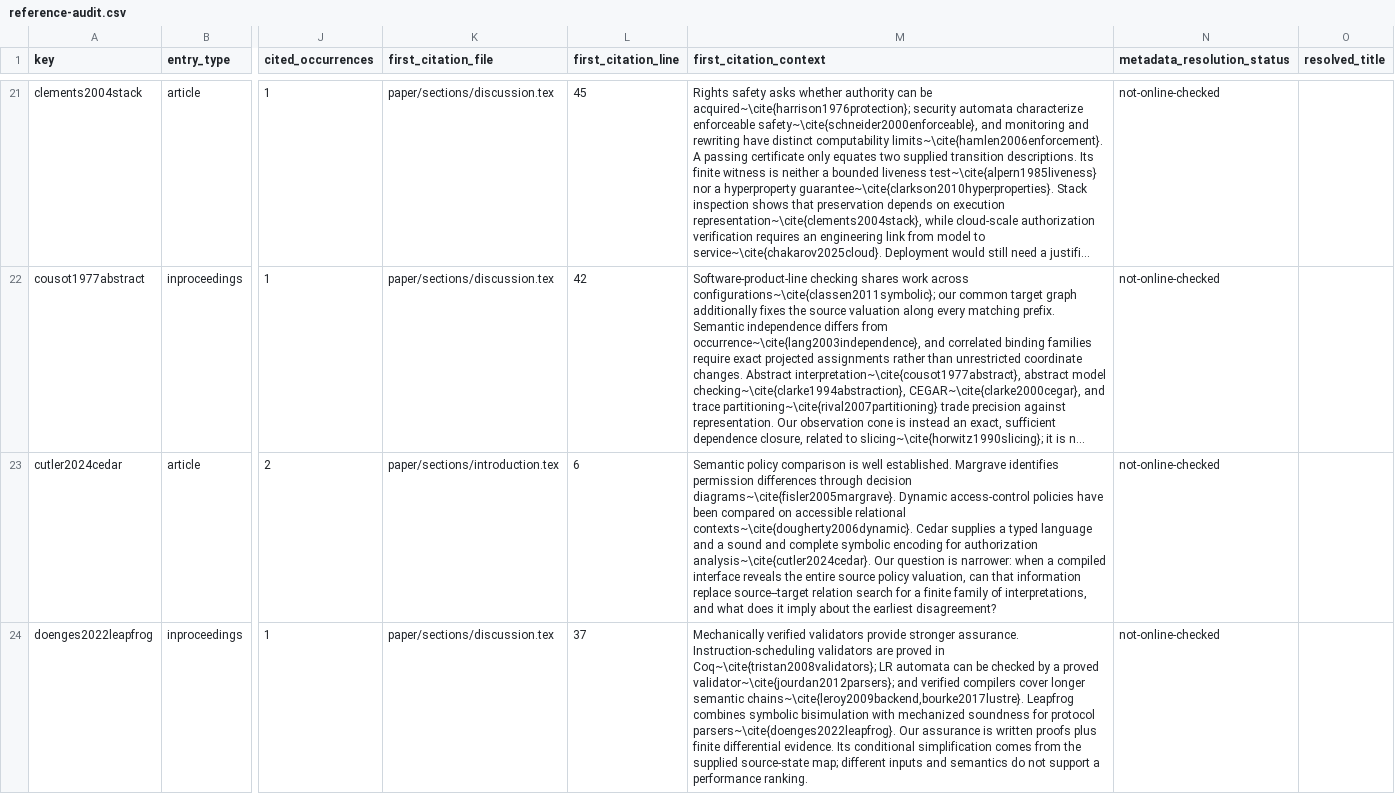
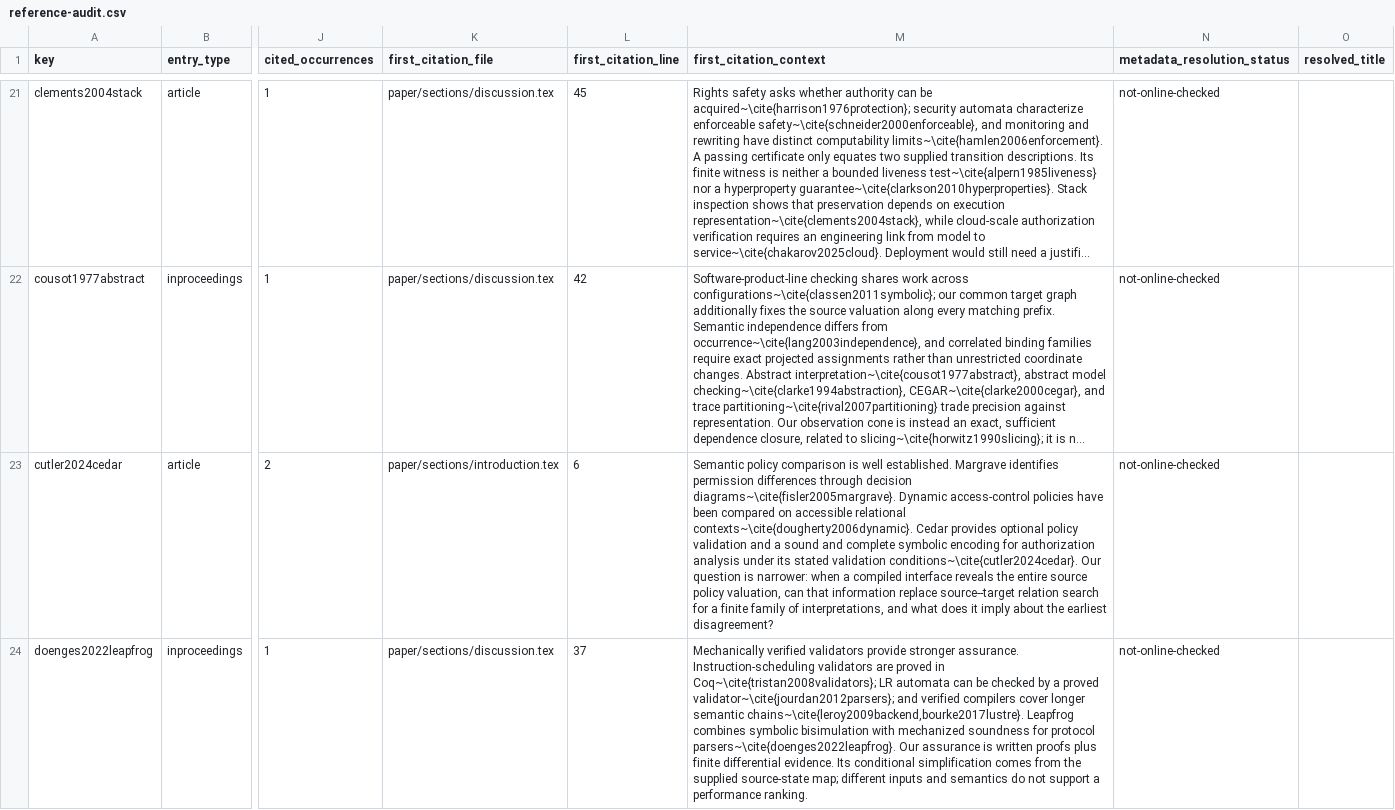
Before and after one commit to Haoyi-Zhang/AuthRefine, a CSV file: reference-audit.csv, drawn as a sheet; only a part is shown, gaps mark what is left out; long unchanged cells end in …; the diff covers the shown part only; the diff names each change by its address in the sheet, - before the commit and + after, or states it on an @@ line.

Commit message:
Align Cedar citation contexts with optional policy validation

```diff
--- a/reference-audit.csv
+++ b/reference-audit.csv
-M23 (first_citation_context): …contexts~\cite{dougherty2006dynamic}. Cedar supplies a typed language and a sound and complete symbolic encoding for authorization analysis~\cite{cutler2024cedar}. Our question…
+M23 (first_citation_context): …contexts~\cite{dougherty2006dynamic}. Cedar provides optional policy validation and a sound and complete symbolic encoding for authorization analysis under its stated validation conditions~\cite{cutler2024cedar}. Our question…
```
Also changed, not shown: 2 edited cells elsewhere in this file, reference_audit.csv.
